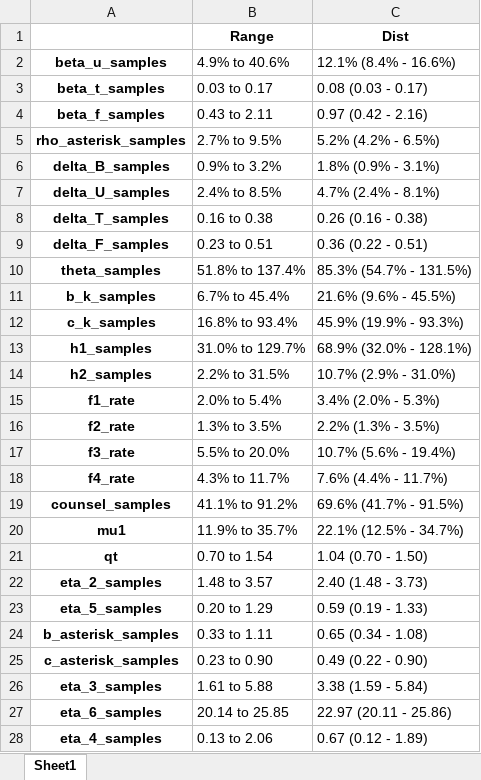
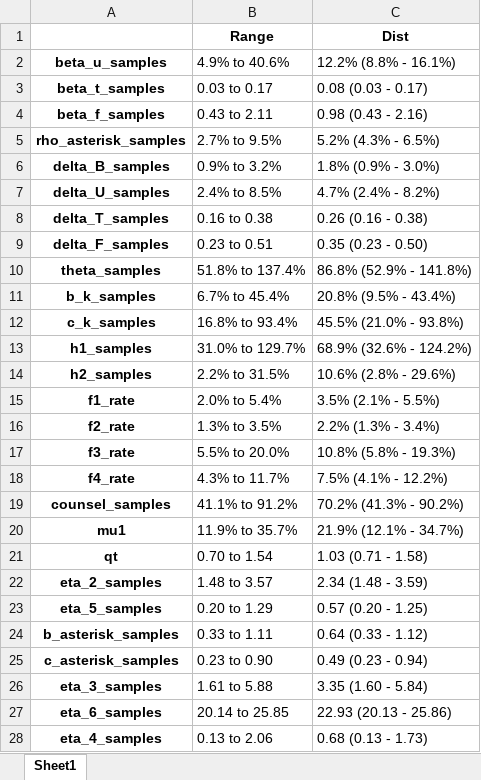
Before and after one commit to The-Kirby-Institute/PNG-Transmission-Model, an Excel workbook: output/Chp2_tables/Chapter 2 - Table 1.xlsx, sheet Sheet1, drawn as a sheet; values as stored, in another font and other column widths than the file's, no borders; the diff names each change by its address in the sheet, - before the commit and + after, or states it on an @@ line.

```diff
--- a/output/Chp2_tables/Chapter 2 - Table 1.xlsx (sheet Sheet1)
+++ b/output/Chp2_tables/Chapter 2 - Table 1.xlsx (sheet Sheet1)
-C2 (Dist): 12.1% (8.4% - 16.6%)
+C2 (Dist): 12.2% (8.8% - 16.1%)
-C4 (Dist): 0.97 (0.42 - 2.16)
+C4 (Dist): 0.98 (0.43 - 2.16)
-C5 (Dist): 5.2% (4.2% - 6.5%)
+C5 (Dist): 5.2% (4.3% - 6.5%)
-C6 (Dist): 1.8% (0.9% - 3.1%)
+C6 (Dist): 1.8% (0.9% - 3.0%)
-C7 (Dist): 4.7% (2.4% - 8.1%)
+C7 (Dist): 4.7% (2.4% - 8.2%)
-C9 (Dist): 0.36 (0.22 - 0.51)
+C9 (Dist): 0.35 (0.23 - 0.50)
-C10 (Dist): 85.3% (54.7% - 131.5%)
+C10 (Dist): 86.8% (52.9% - 141.8%)
-C11 (Dist): 21.6% (9.6% - 45.5%)
+C11 (Dist): 20.8% (9.5% - 43.4%)
-C12 (Dist): 45.9% (19.9% - 93.3%)
+C12 (Dist): 45.5% (21.0% - 93.8%)
-C13 (Dist): 68.9% (32.0% - 128.1%)
+C13 (Dist): 68.9% (32.6% - 124.2%)
-C14 (Dist): 10.7% (2.9% - 31.0%)
+C14 (Dist): 10.6% (2.8% - 29.6%)
-C15 (Dist): 3.4% (2.0% - 5.3%)
+C15 (Dist): 3.5% (2.1% - 5.5%)
-C16 (Dist): 2.2% (1.3% - 3.5%)
+C16 (Dist): 2.2% (1.3% - 3.4%)
-C17 (Dist): 10.7% (5.6% - 19.4%)
+C17 (Dist): 10.8% (5.8% - 19.3%)
-C18 (Dist): 7.6% (4.4% - 11.7%)
+C18 (Dist): 7.5% (4.1% - 12.2%)
-C19 (Dist): 69.6% (41.7% - 91.5%)
+C19 (Dist): 70.2% (41.3% - 90.2%)
-C20 (Dist): 22.1% (12.5% - 34.7%)
+C20 (Dist): 21.9% (12.1% - 34.7%)
-C21 (Dist): 1.04 (0.70 - 1.50)
+C21 (Dist): 1.03 (0.71 - 1.58)
-C22 (Dist): 2.40 (1.48 - 3.73)
+C22 (Dist): 2.34 (1.48 - 3.59)
-C23 (Dist): 0.59 (0.19 - 1.33)
+C23 (Dist): 0.57 (0.20 - 1.25)
-C24 (Dist): 0.65 (0.34 - 1.08)
+C24 (Dist): 0.64 (0.33 - 1.12)
-C25 (Dist): 0.49 (0.22 - 0.90)
+C25 (Dist): 0.49 (0.23 - 0.94)
-C26 (Dist): 3.38 (1.59 - 5.84)
+C26 (Dist): 3.35 (1.60 - 5.84)
-C27 (Dist): 22.97 (20.11 - 25.86)
+C27 (Dist): 22.93 (20.13 - 25.86)
-C28 (Dist): 0.67 (0.12 - 1.89)
+C28 (Dist): 0.68 (0.13 - 1.73)
```
Also changed, not shown: data/posteriors/Bayesian_posterior-recalibrate.xlsx, output/diagnostics/Bayesian_parameter(results).xlsx, 48 other files.
